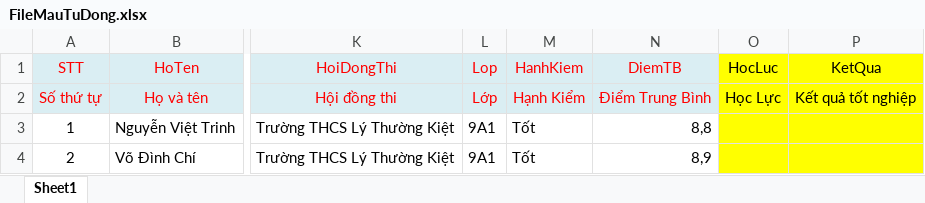
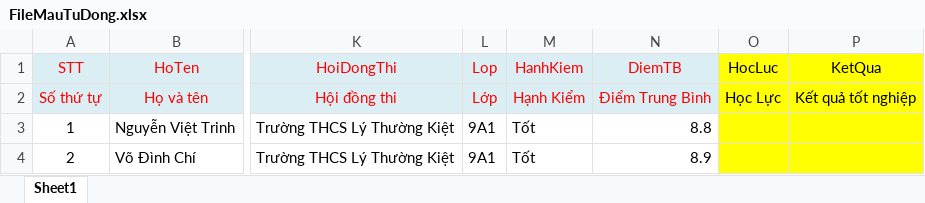
Before and after one commit to keyntk78/fe-_qlvb, an Excel workbook: src/views/FileMau/FileMauTuDong.xlsx, sheet Sheet1, drawn as a sheet; only a part is shown, gaps mark what is left out; values as stored, in another font and other column widths than the file's, no borders; the diff names each change by its address in the sheet, - before the commit and + after, or states it on an @@ line.

```diff
--- a/src/views/FileMau/FileMauTuDong.xlsx (sheet Sheet1)
+++ b/src/views/FileMau/FileMauTuDong.xlsx (sheet Sheet1)
-N3: 8,8
+N3: 8.8
-N4: 8,9
+N4: 8.9
```
Also changed, not shown: src/views/FileMau/FileImportVanBang.xlsx, 3 other files.
